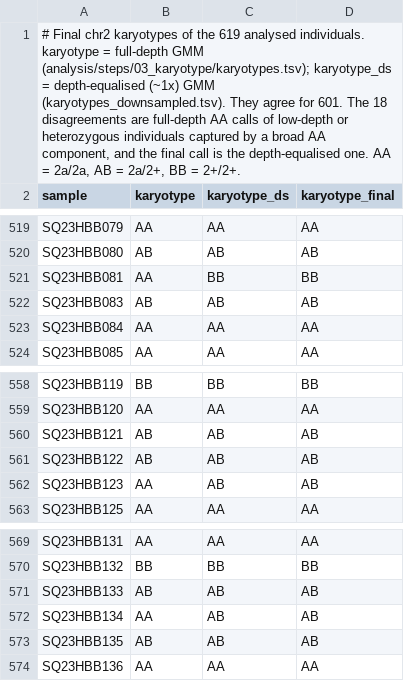
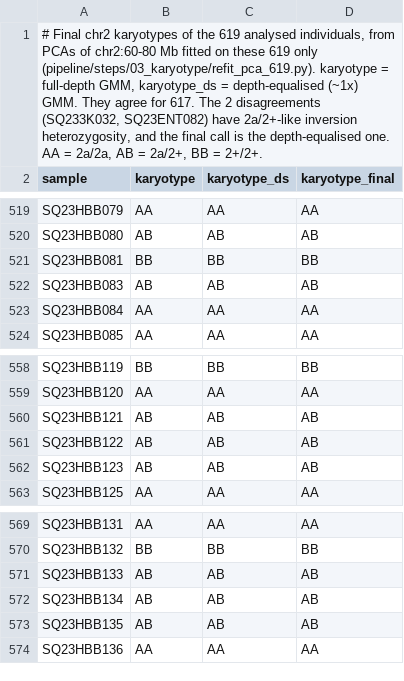
Before and after one commit to stsmall/Illex_popgen, a TSV file: data/qc/karyotypes_619.tsv, drawn as a sheet; only a part is shown, gaps mark what is left out; the diff covers the shown part only.

Commit message:
Karyotyping PCA refitted on the 619 analysed individuals
pipeline/steps/03_karyotype/refit_pca_619.py repeats the full-depth and depth-equalised
chr2:60-80 Mb PCAs (pg_gpu randomized PCA, GMM(3) on PC1) on the 619 only; the old fits
included the 12 empty BAMs, the two contaminated individuals and, at full depth, 20
small_2026 samples (653). Outputs in analysis/steps/03_karyotype/refit_619/.
Full depth 84,218 SNPs, depth-equalised 77,209. Final calls unchanged (619/619 equal
to the previous karyotype_final, 223/299/97). Full-depth vs depth-equalised now agree
for 617/619 (99.7%, was 601, 97.1%); the two disagreements SQ233K032 and SQ23ENT082
have inversion heterozygosity 0.062/0.070 (2a/2+ median 0.078) and take the
depth-equalised 2a/2+ call.
data/qc/karyotypes_619.tsv karyotype column is now the refit full-depth call.
Fig 3a plots the refit coordinates. main.tex:81, Table 1 and the supplement karyotyping
paragraph report 99.7%; the exclusion sentences now name only the windowed and
per-chromosome PCAs (eta2) as fitted before the exclusion.

```diff
--- a/data/qc/karyotypes_619.tsv
+++ b/data/qc/karyotypes_619.tsv
@@ -1,2 +1,2 @@
-# Final chr2 karyotypes of the 619 analysed individuals. karyotype = full-depth GMM (analysis/steps/03_karyotype/karyotypes.tsv); karyotype_ds = depth-equalised (~1x) GMM (karyotypes_downsampled.tsv). They agree for 601. The 18 disagreements are full-depth AA calls of low-depth or heterozygous individuals captured by a broad AA component, and the final call is the depth-equalised one. AA = 2a/2a, AB = 2a/2+, BB = 2+/2+.
+# Final chr2 karyotypes of the 619 analysed individuals, from PCAs of chr2:60-80 Mb fitted on these 619 only (pipeline/steps/03_karyotype/refit_pca_619.py). karyotype = full-depth GMM, karyotype_ds = depth-equalised (~1x) GMM. They agree for 617. The 2 disagreements (SQ233K032, SQ23ENT082) have 2a/2+-like inversion heterozygosity, and the final call is the depth-equalised one. AA = 2a/2a, AB = 2a/2+, BB = 2+/2+.
 sample	karyotype	karyotype_ds	karyotype_final
@@ -520,3 +520,3 @@ SQ23HBB079	AA	AA	AA
 SQ23HBB080	AB	AB	AB
-SQ23HBB081	AA	BB	BB
+SQ23HBB081	BB	BB	BB
 SQ23HBB083	AB	AB	AB
@@ -561,3 +561,3 @@ SQ23HBB121	AB	AB	AB
 SQ23HBB122	AB	AB	AB
-SQ23HBB123	AA	AB	AB
+SQ23HBB123	AB	AB	AB
 SQ23HBB125	AA	AA	AA
@@ -571,3 +571,3 @@ SQ23HBB132	BB	BB	BB
 SQ23HBB133	AB	AB	AB
-SQ23HBB134	AA	AB	AB
+SQ23HBB134	AB	AB	AB
 SQ23HBB135	AB	AB	AB
```
Also changed, not shown: 14 edited cells elsewhere in this file, 7 other files.
